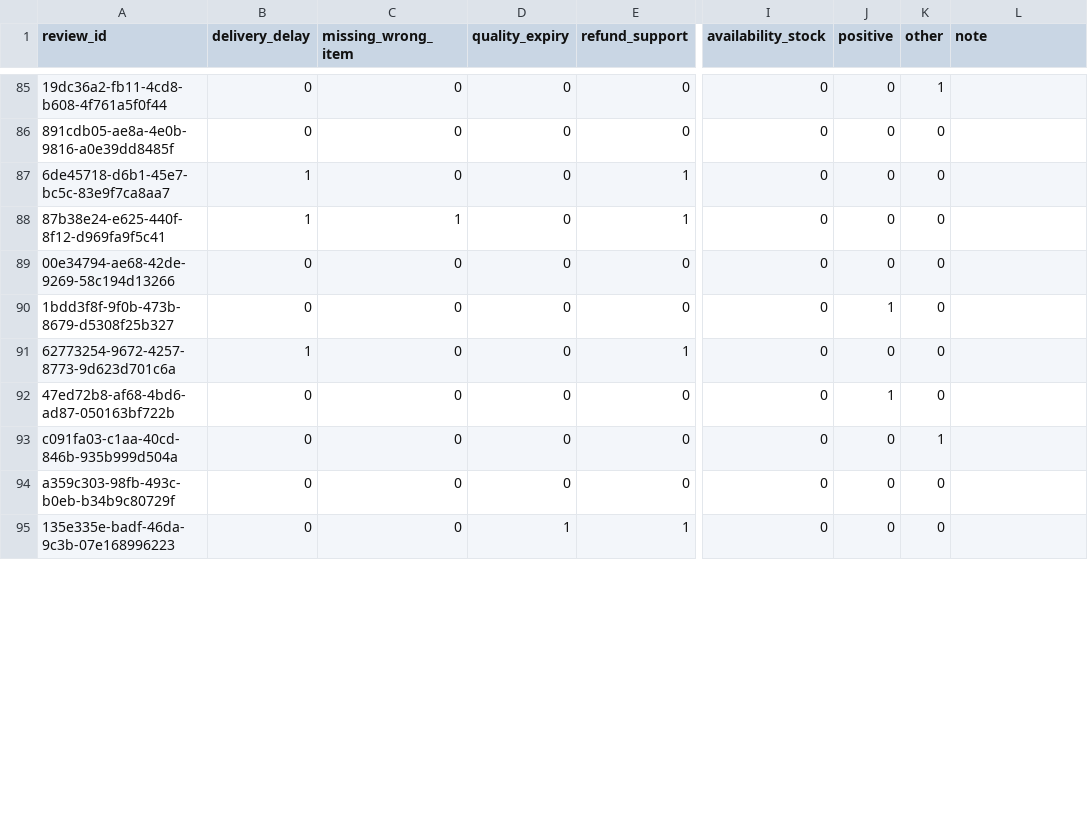
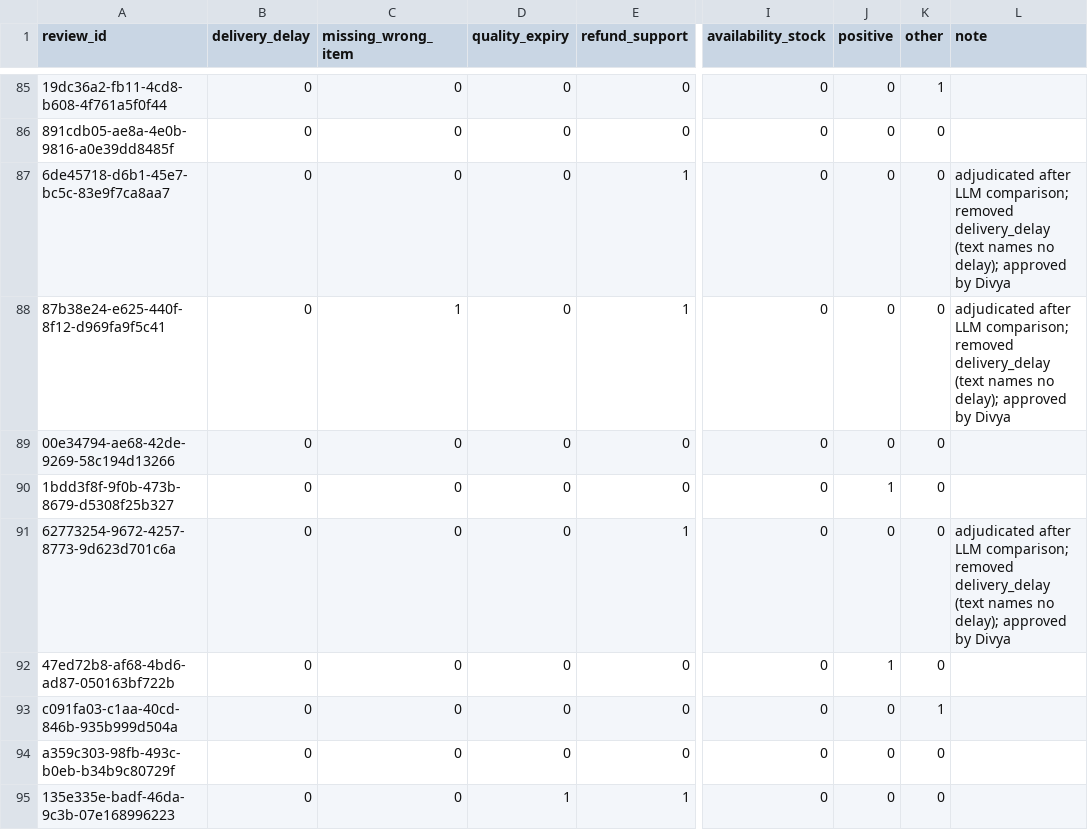
Before and after one commit to divyabasavraj/qcommerce-pulse, a CSV file: data/labels/hand_labels.csv, drawn as a sheet; only a part is shown, gaps mark what is left out; the diff covers the shown part only; the diff names each change by its address in the sheet, - before the commit and + after, or states it on an @@ line.

```diff
--- a/data/labels/hand_labels.csv
+++ b/data/labels/hand_labels.csv
-B87:B88 (delivery_delay): 1
+B87:B88 (delivery_delay): 0
-L87:L88 (note): (empty)
+L87:L88 (note): adjudicated after LLM comparison; removed delivery_delay (text names no delay); approved by Divya
-B91 (delivery_delay): 1
+B91 (delivery_delay): 0
-L91 (note): (empty)
+L91 (note): adjudicated after LLM comparison; removed delivery_delay (text names no delay); approved by Divya
```
Also changed, not shown: 10 edited cells elsewhere in this file.
